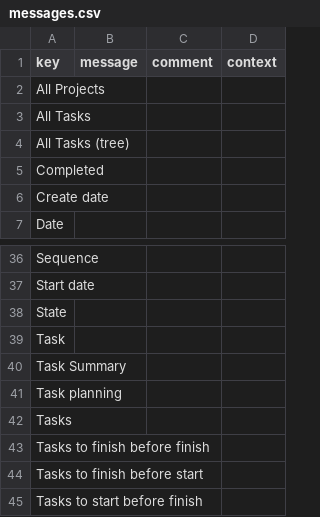
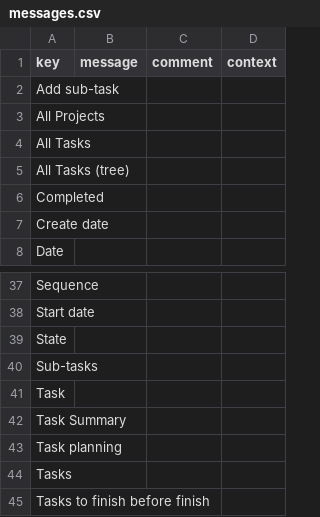
Before and after one commit to axelor/open-platform-demo, a CSV file: modules/demo-project/src/main/resources/i18n/messages.csv, drawn as a sheet; only a part is shown, gaps mark what is left out; the shorter side is filled out with more unchanged rows; the diff names each change by its address in the sheet, - before the commit and + after, or states it on an @@ line.

```diff
--- a/modules/demo-project/src/main/resources/i18n/messages.csv
+++ b/modules/demo-project/src/main/resources/i18n/messages.csv
+row 2: Add sub-task
+row 40: Sub-tasks
```
Also changed, not shown: modules/demo-project/src/main/resources/i18n/messages_en.csv, modules/demo-project/src/main/resources/i18n/messages_fr.csv, 5 other files.
